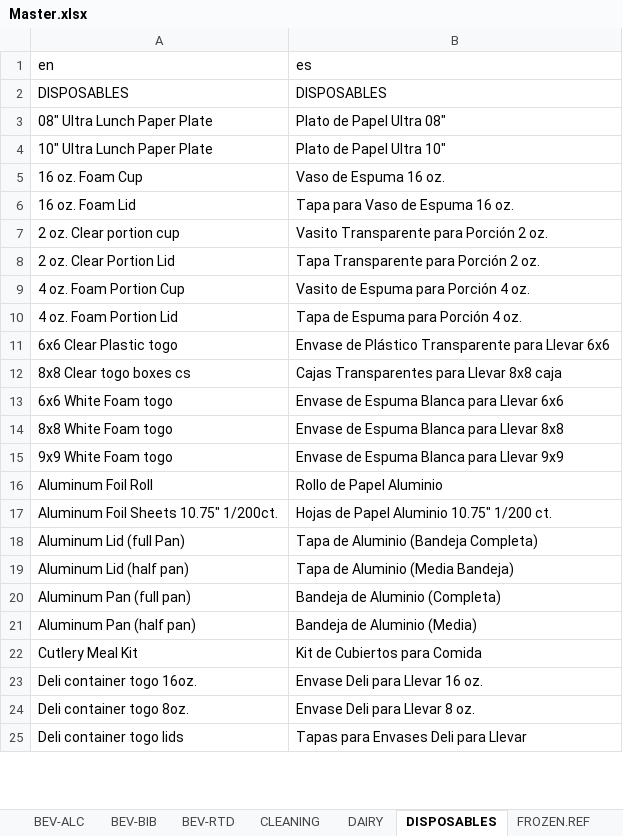
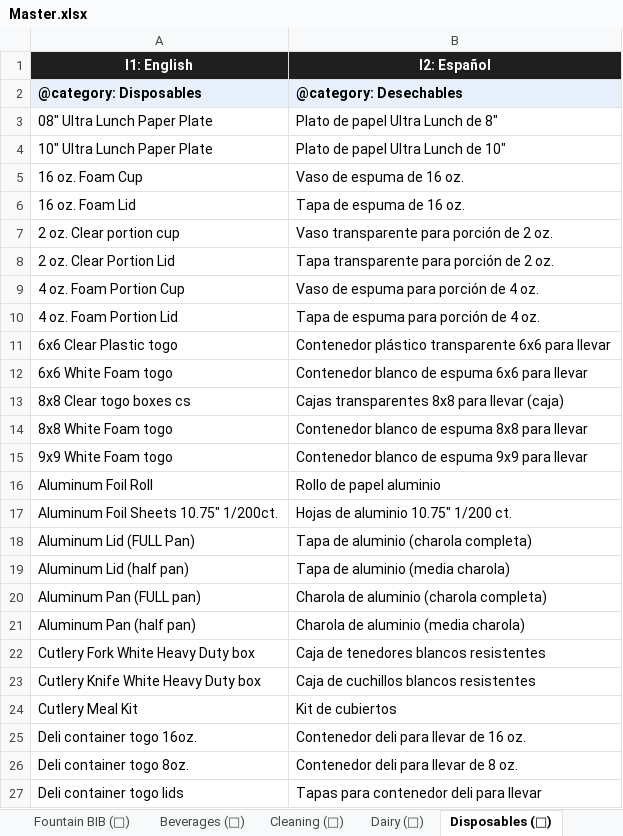
Before and after one commit to bsides230/Inventory, an Excel workbook: item master/Master.xlsx, sheet Disposables (🥡), drawn as a sheet; only a part is shown; values as stored, in another font and other column widths than the file's, no borders; removed rows and columns are numbered as before the commit, all else as after; the diff covers the shown part only; the diff names each change by its address in the sheet, - before the commit and + after, or states it on an @@ line.

```diff
--- a/item master/Master.xlsx (sheet Disposables (🥡))
+++ b/item master/Master.xlsx (sheet Disposables (🥡))
-sheet tab: BEV-BIB
+sheet tab: Fountain BIB (🧃)
-sheet tab: BEV-RTD
+sheet tab: Beverages (🥤)
-sheet tab: CLEANING
+sheet tab: Cleaning (🧹)
-sheet tab: DAIRY
+sheet tab: Dairy (🧀)
-sheet tab: DISPOSABLES
+sheet tab: Disposables (🥡)
-row 1: en | es
-row 2: DISPOSABLES | DISPOSABLES
+row 1: l1: English | l2: Español
+row 2: @category: Disposables | @category: Desechables
-B3: Plato de Papel Ultra 08"
+B3: Plato de papel Ultra Lunch de 8"
-B4: Plato de Papel Ultra 10"
+B4: Plato de papel Ultra Lunch de 10"
-B5: Vaso de Espuma 16 oz.
+B5: Vaso de espuma de 16 oz.
-B6: Tapa para Vaso de Espuma 16 oz.
+B6: Tapa de espuma de 16 oz.
-B7: Vasito Transparente para Porción 2 oz.
+B7: Vaso transparente para porción de 2 oz.
-B8: Tapa Transparente para Porción 2 oz.
+B8: Tapa transparente para porción de 2 oz.
-B9: Vasito de Espuma para Porción 4 oz.
+B9: Vaso de espuma para porción de 4 oz.
-B10: Tapa de Espuma para Porción 4 oz.
+B10: Tapa de espuma para porción de 4 oz.
-B11: Envase de Plástico Transparente para Llevar 6x6
+B11: Contenedor plástico transparente 6x6 para llevar
+row 12: 6x6 White Foam togo | Contenedor blanco de espuma 6x6 para llevar
-B13: Cajas Transparentes para Llevar 8x8 caja
+B13: Cajas transparentes 8x8 para llevar (caja)
-row 13: 6x6 White Foam togo | Envase de Espuma Blanca para Llevar 6x6
-B14: Envase de Espuma Blanca para Llevar 8x8
+B14: Contenedor blanco de espuma 8x8 para llevar
-B15: Envase de Espuma Blanca para Llevar 9x9
+B15: Contenedor blanco de espuma 9x9 para llevar
-B16: Rollo de Papel Aluminio
+B16: Rollo de papel aluminio
-B17: Hojas de Papel Aluminio 10.75" 1/200 ct.
+B17: Hojas de aluminio 10.75" 1/200 ct.
-row 18: Aluminum Lid (full Pan) | Tapa de Aluminio (Bandeja Completa)
+row 18: Aluminum Lid (FULL Pan) | Tapa de aluminio (charola completa)
-B19: Tapa de Aluminio (Media Bandeja)
+B19: Tapa de aluminio (media charola)
-row 20: Aluminum Pan (full pan) | Bandeja de Aluminio (Completa)
+row 20: Aluminum Pan (FULL pan) | Charola de aluminio (charola completa)
-B21: Bandeja de Aluminio (Media)
+B21: Charola de aluminio (media charola)
+row 22: Cutlery Fork White Heavy Duty box | Caja de tenedores blancos resistentes
+row 23: Cutlery Knife White Heavy Duty box | Caja de cuchillos blancos resistentes
-B24: Kit de Cubiertos para Comida
+B24: Kit de cubiertos
-B25: Envase Deli para Llevar 16 oz.
+B25: Contenedor deli para llevar de 16 oz.
-B26: Envase Deli para Llevar 8 oz.
+B26: Contenedor deli para llevar de 8 oz.
-B27: Tapas para Envases Deli para Llevar
+B27: Tapas para contenedor deli para llevar
```
Also changed, not shown: 6 added rows, 6 removed rows and 19 edited cells elsewhere in this sheet, sheet Dry Grocery (🌾), sheet Alcohol (🍺), sheet Prepared (🍲), sheet Meats (🥩), sheet Produce (🥦), sheet Beverages (🥤), 5 more sheets, other sheet tabs, 48 other files.
